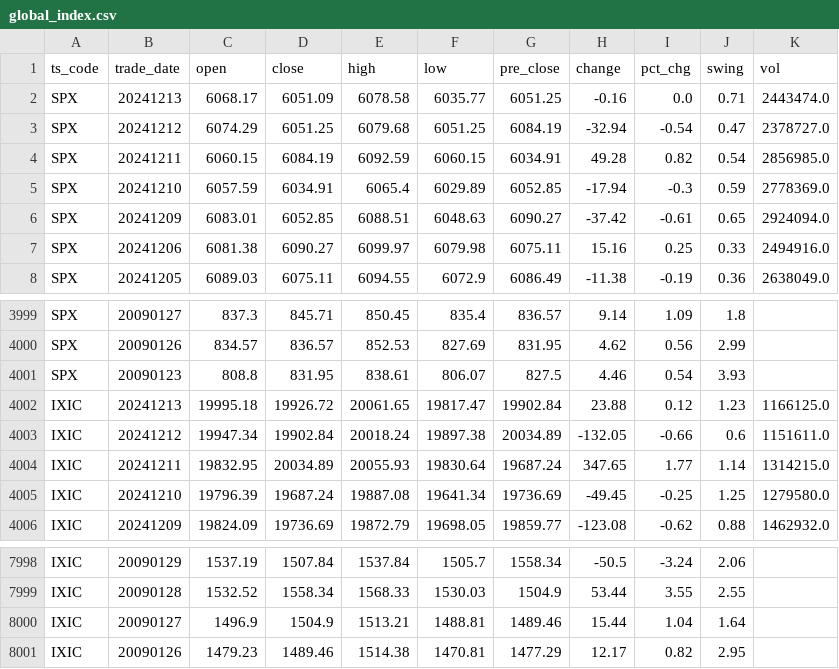
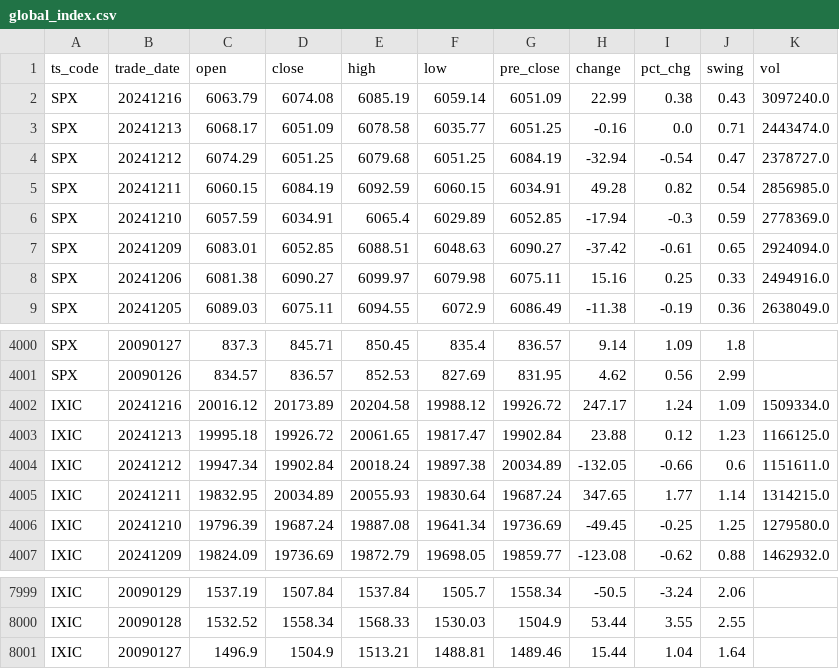
Before and after one commit to AFAN-LIFE/macropage, a CSV file: data/global_index.csv, drawn as a sheet; only a part is shown, gaps mark what is left out; removed rows and columns are numbered as before the commit, all else as after; the diff names each change by its address in the sheet, - before the commit and + after, or states it on an @@ line.

```diff
--- a/data/global_index.csv
+++ b/data/global_index.csv
+row 2: SPX | 20241216 | 6063.79 | 6074.08 | 6085.19 | 6059.14 | 6051.09 | 22.99 | 0.38 | 0.43 | 3097240.0
-row 4001: SPX | 20090123 | 808.8 | 831.95 | 838.61 | 806.07 | 827.5 | 4.46 | 0.54 | 3.93
+row 4002: IXIC | 20241216 | 20016.12 | 20173.89 | 20204.58 | 19988.12 | 19926.72 | 247.17 | 1.24 | 1.09 | 1509334.0
-row 8001: IXIC | 20090126 | 1479.23 | 1489.46 | 1514.38 | 1470.81 | 1477.29 | 12.17 | 0.82 | 2.95
```
Also changed, not shown: data/tf_continuous.csv, data/yield.csv, 1 other file.
